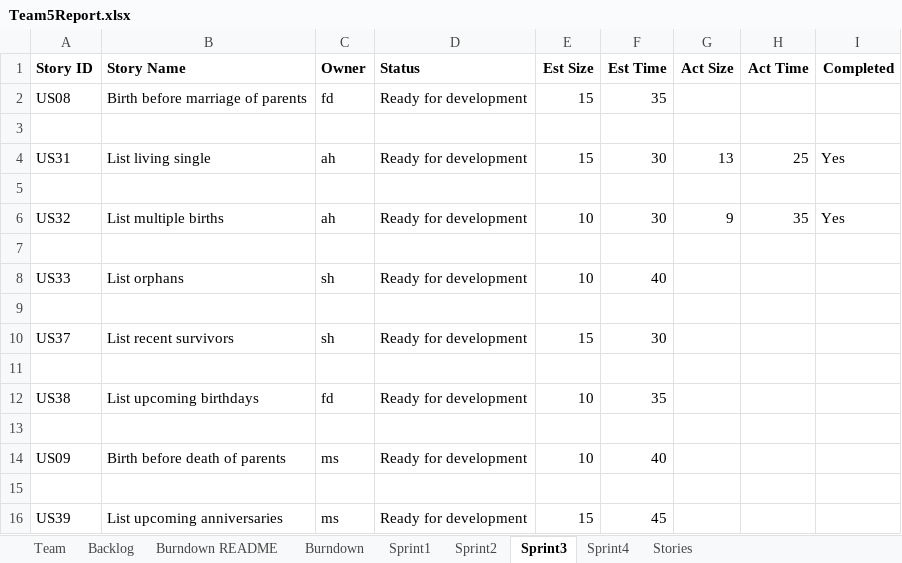
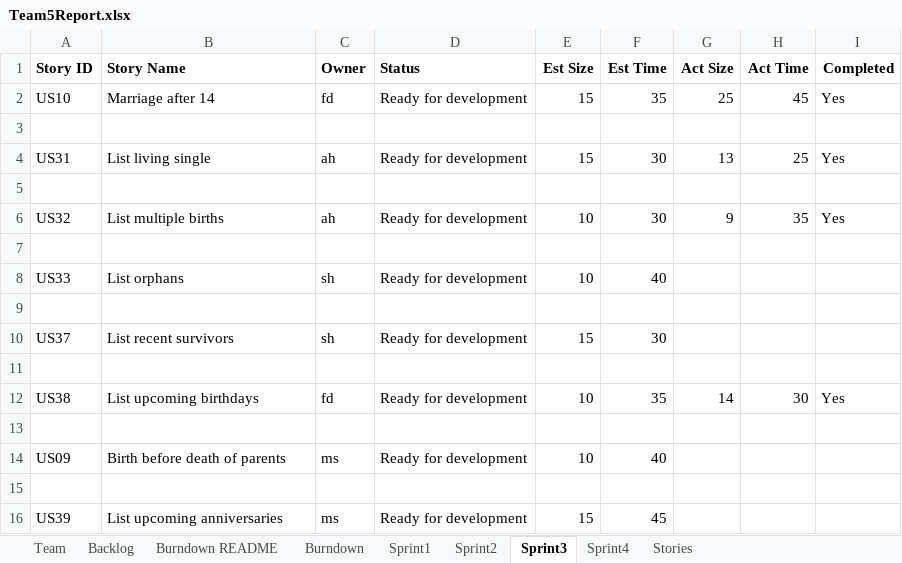
Before and after one commit to ahernan5/SSW555, an Excel workbook: Team5Report.xlsx, sheet Sprint3, drawn as a sheet; values as stored, in another font and other column widths than the file's, no borders; the diff names each change by its address in the sheet, - before the commit and + after, or states it on an @@ line.

Commit message:
Added sprint 3 FD

```diff
--- a/Team5Report.xlsx (sheet Sprint3)
+++ b/Team5Report.xlsx (sheet Sprint3)
-A2 (Story ID): US08
+A2 (Story ID): US10
-B2 (Story Name): Birth before marriage of parents
+B2 (Story Name): Marriage after 14
-G2 (Act Size): (empty)
+G2 (Act Size): 25
-H2 (Act Time): (empty)
+H2 (Act Time): 45
-I2 (Completed): (empty)
+I2 (Completed): Yes
-G12 (Act Size): (empty)
+G12 (Act Size): 14
-H12 (Act Time): (empty)
+H12 (Act Time): 30
-I12 (Completed): (empty)
+I12 (Completed): Yes
```
Also changed, not shown: 2 other files.
